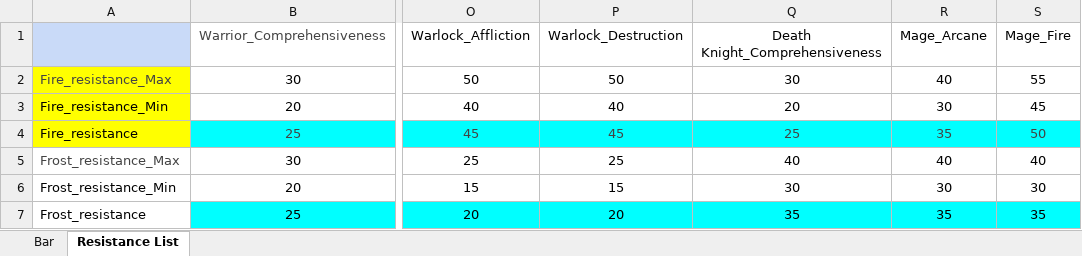
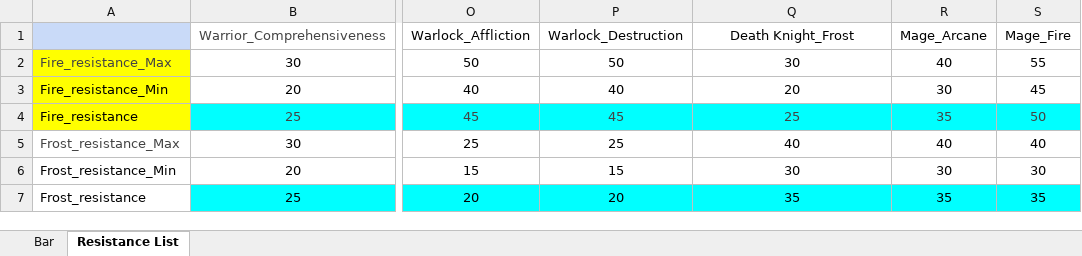
Before and after one commit to ProgramSdy/Legends-of-Champions-Tactics, an Excel workbook: data/Hero_resistance.xlsx, sheet Resistance List, drawn as a sheet; only a part is shown, gaps mark what is left out; values as stored, in another font and other column widths than the file's, no borders; the diff names each change by its address in the sheet, - before the commit and + after, or states it on an @@ line.

Commit message:
Add new hero death knight class

```diff
--- a/data/Hero_resistance.xlsx (sheet Resistance List)
+++ b/data/Hero_resistance.xlsx (sheet Resistance List)
-Q1: Death Knight_Comprehensiveness
+Q1: Death Knight_Frost
```
Also changed, not shown: data/Hero_basic_property.xlsx, 2 other files.
